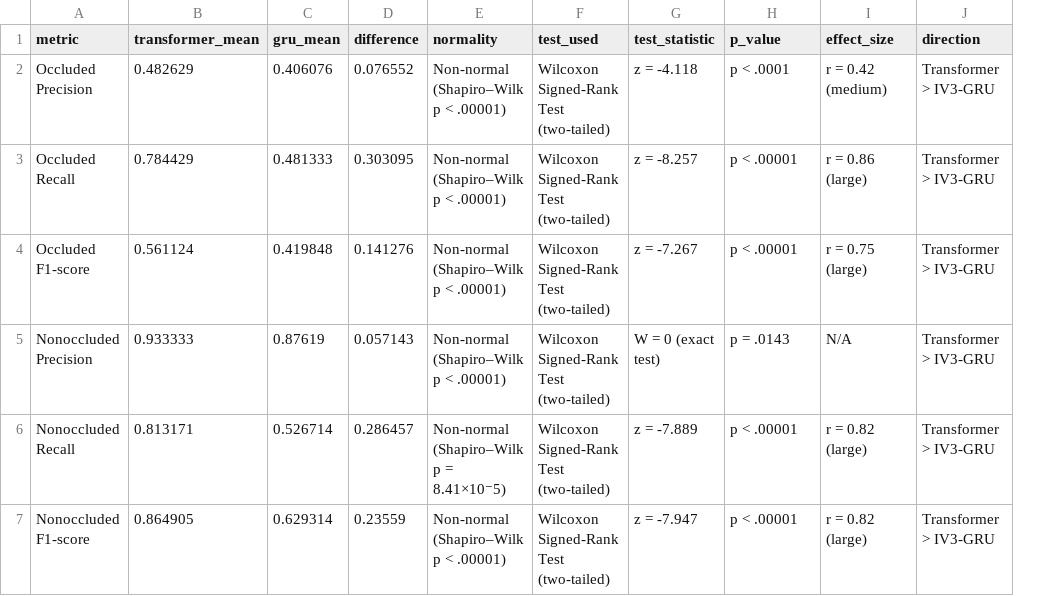
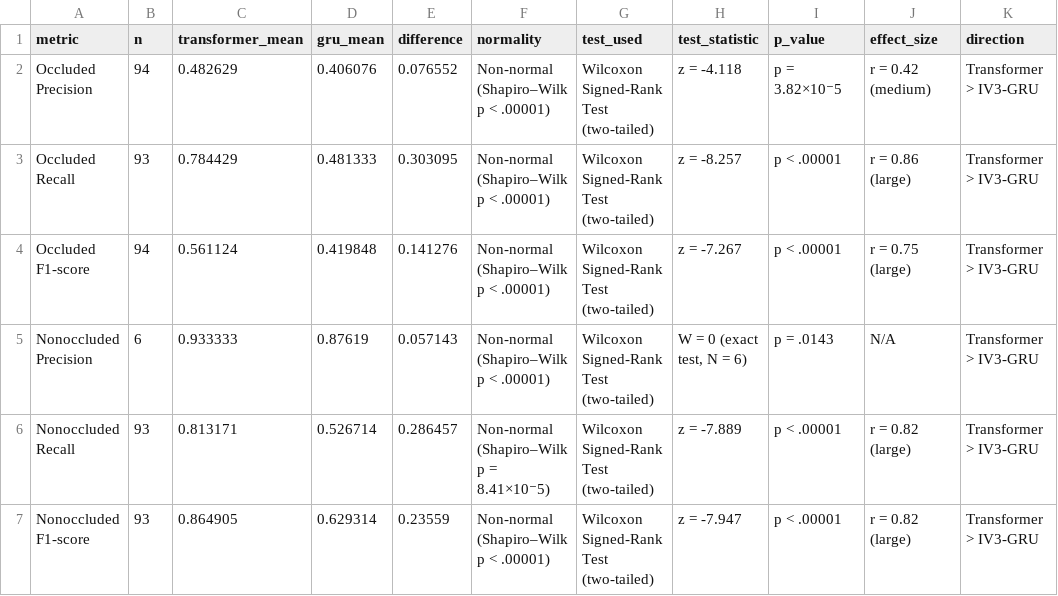
Before and after one commit to jeipab/fslr-transformer-vs-iv3gru, a CSV file: metrics/stat test/recognition/Recognition-StatsResults.csv, drawn as a sheet; only a part is shown; addresses are those after the commit; the diff names each change by its address in the sheet, - before the commit and + after, or states it on an @@ line.

Commit message:
Enhance statistical analysis output formatting and add new functions
- Introduced functions for formatting p-values and effect sizes in scientific notation, improving clarity in statistical reporting.
- Updated the `format_statistic_row` function to include sample size (n) in the output, ensuring comprehensive results.
- Adjusted CSV output for classification and recognition results to reflect the new structure, enhancing readability and consistency.
- Improved handling of normality assessments and decision-making text based on statistical tests.

```diff
--- a/metrics/stat test/recognition/Recognition-StatsResults.csv
+++ b/metrics/stat test/recognition/Recognition-StatsResults.csv
+column B (n), rows 2-7: 94 | 93 | 94 | 6 | 93 | 93
-I2 (p_value): p < .0001
+I2 (p_value): p = 3.82×10⁻5
-H5 (test_statistic): W = 0 (exact test)
+H5 (test_statistic): W = 0 (exact test, N = 6)
```
Also changed, not shown: metrics/stat test/classification/Classification-StatsResults.csv, 1 other file.
